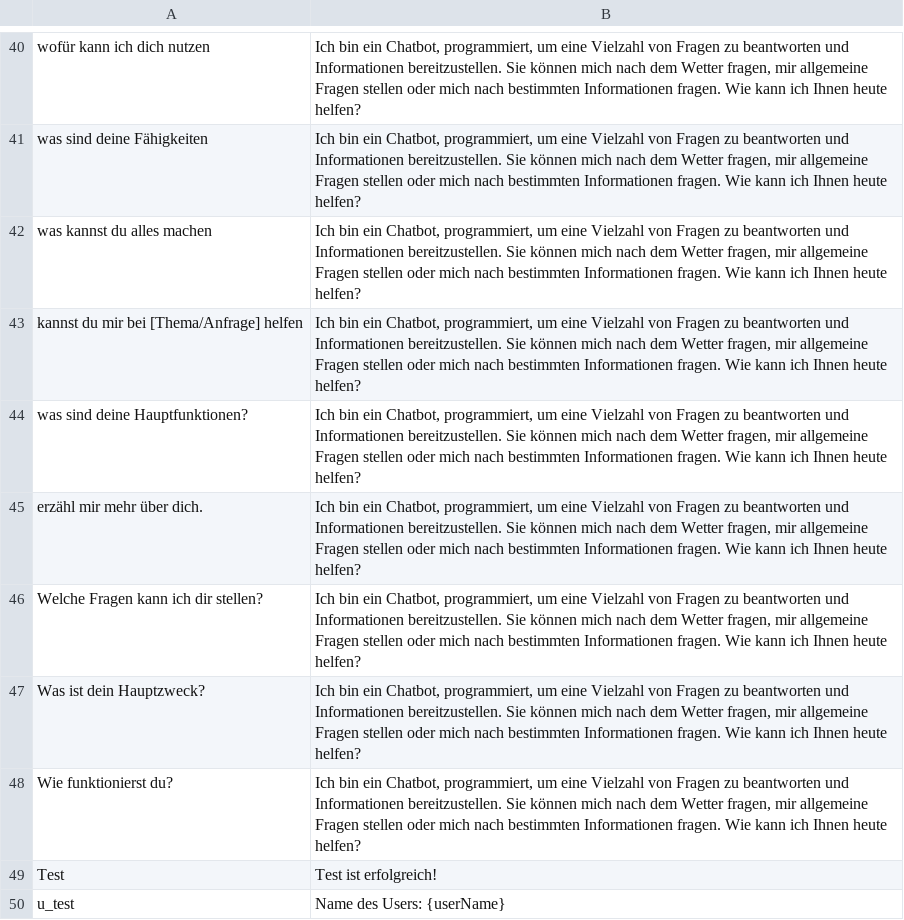
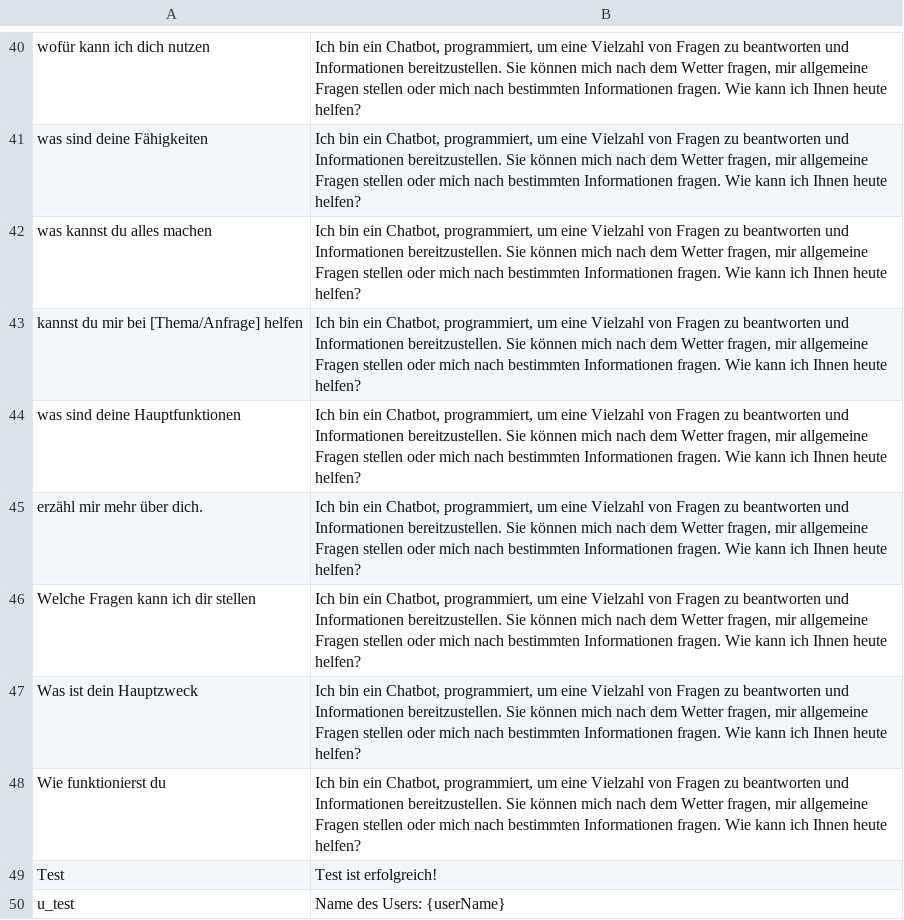
Before and after one commit to BiluliB/chatbot-application, a CSV file: Chatbot/CsvImport/keywords.csv, drawn as a sheet; only a part is shown, gaps mark what is left out; the diff covers the shown part only.

```diff
--- a/Chatbot/CsvImport/keywords.csv
+++ b/Chatbot/CsvImport/keywords.csv
@@ -43,7 +43,7 @@ was kannst du alles machen;Ich bin ein Chatbot, programmiert, um eine Vielzahl v
 kannst du mir bei [Thema/Anfrage] helfen;Ich bin ein Chatbot, programmiert, um eine Vielzahl von Fragen zu beantworten und Informationen bereitzustellen. Sie können mich nach dem Wetter fragen, mir allgemeine Fragen stellen oder mich nach bestimmten Informationen fragen. Wie kann ich Ihnen heute helfen?
-was sind deine Hauptfunktionen?;Ich bin ein Chatbot, programmiert, um eine Vielzahl von Fragen zu beantworten und Informationen bereitzustellen. Sie können mich nach dem Wetter fragen, mir allgemeine Fragen stellen oder mich nach bestimmten Informationen fragen. Wie kann ich Ihnen heute helfen?
+was sind deine Hauptfunktionen;Ich bin ein Chatbot, programmiert, um eine Vielzahl von Fragen zu beantworten und Informationen bereitzustellen. Sie können mich nach dem Wetter fragen, mir allgemeine Fragen stellen oder mich nach bestimmten Informationen fragen. Wie kann ich Ihnen heute helfen?
 erzähl mir mehr über dich.;Ich bin ein Chatbot, programmiert, um eine Vielzahl von Fragen zu beantworten und Informationen bereitzustellen. Sie können mich nach dem Wetter fragen, mir allgemeine Fragen stellen oder mich nach bestimmten Informationen fragen. Wie kann ich Ihnen heute helfen?
-Welche Fragen kann ich dir stellen?;Ich bin ein Chatbot, programmiert, um eine Vielzahl von Fragen zu beantworten und Informationen bereitzustellen. Sie können mich nach dem Wetter fragen, mir allgemeine Fragen stellen oder mich nach bestimmten Informationen fragen. Wie kann ich Ihnen heute helfen?
-Was ist dein Hauptzweck?;Ich bin ein Chatbot, programmiert, um eine Vielzahl von Fragen zu beantworten und Informationen bereitzustellen. Sie können mich nach dem Wetter fragen, mir allgemeine Fragen stellen oder mich nach bestimmten Informationen fragen. Wie kann ich Ihnen heute helfen?
-Wie funktionierst du?;Ich bin ein Chatbot, programmiert, um eine Vielzahl von Fragen zu beantworten und Informationen bereitzustellen. Sie können mich nach dem Wetter fragen, mir allgemeine Fragen stellen oder mich nach bestimmten Informationen fragen. Wie kann ich Ihnen heute helfen?
+Welche Fragen kann ich dir stellen;Ich bin ein Chatbot, programmiert, um eine Vielzahl von Fragen zu beantworten und Informationen bereitzustellen. Sie können mich nach dem Wetter fragen, mir allgemeine Fragen stellen oder mich nach bestimmten Informationen fragen. Wie kann ich Ihnen heute helfen?
+Was ist dein Hauptzweck;Ich bin ein Chatbot, programmiert, um eine Vielzahl von Fragen zu beantworten und Informationen bereitzustellen. Sie können mich nach dem Wetter fragen, mir allgemeine Fragen stellen oder mich nach bestimmten Informationen fragen. Wie kann ich Ihnen heute helfen?
+Wie funktionierst du;Ich bin ein Chatbot, programmiert, um eine Vielzahl von Fragen zu beantworten und Informationen bereitzustellen. Sie können mich nach dem Wetter fragen, mir allgemeine Fragen stellen oder mich nach bestimmten Informationen fragen. Wie kann ich Ihnen heute helfen?
 Test;Test ist erfolgreich!
```
Also changed, not shown: 46 edited cells elsewhere in this file, 2 other files.
